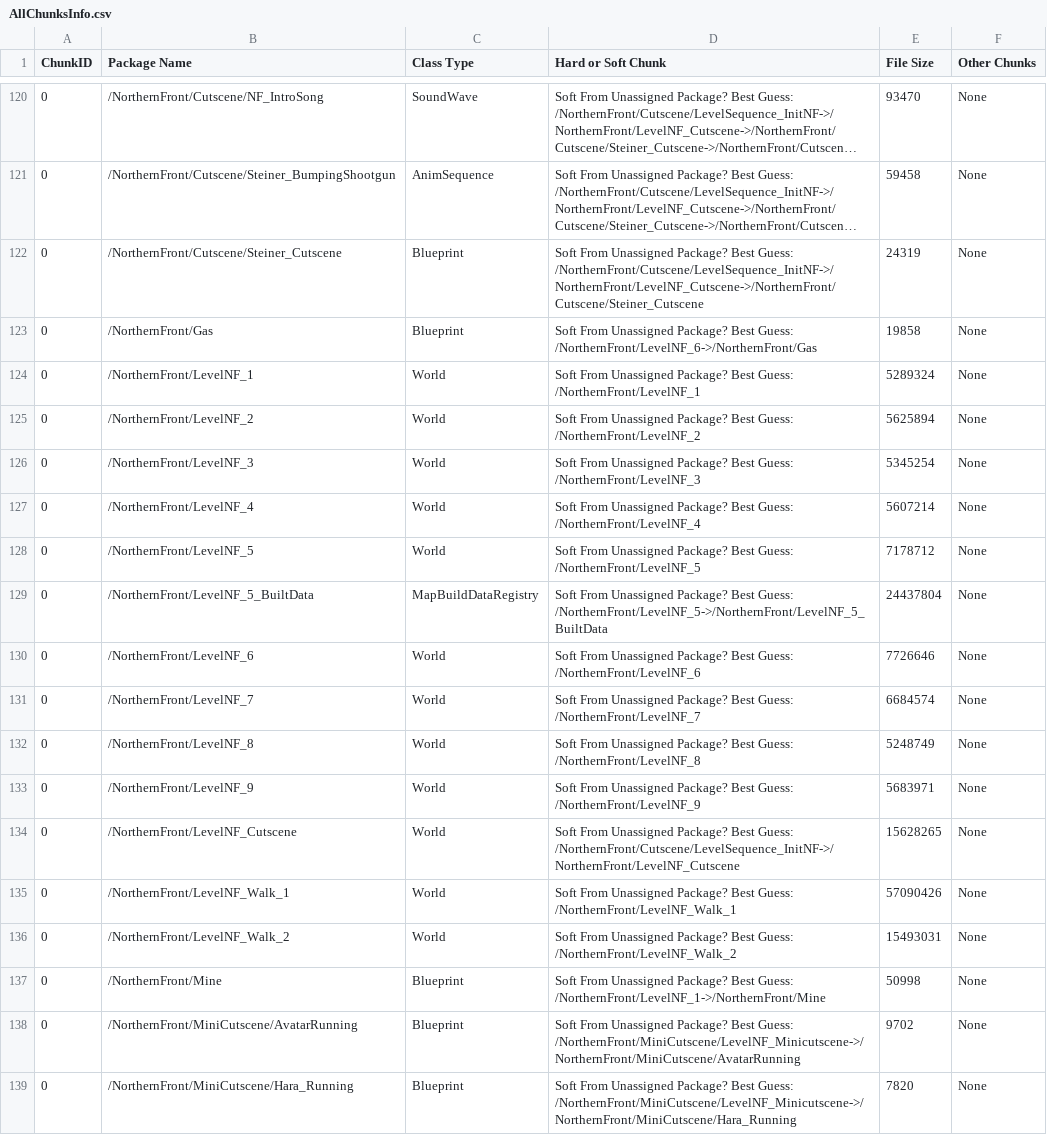
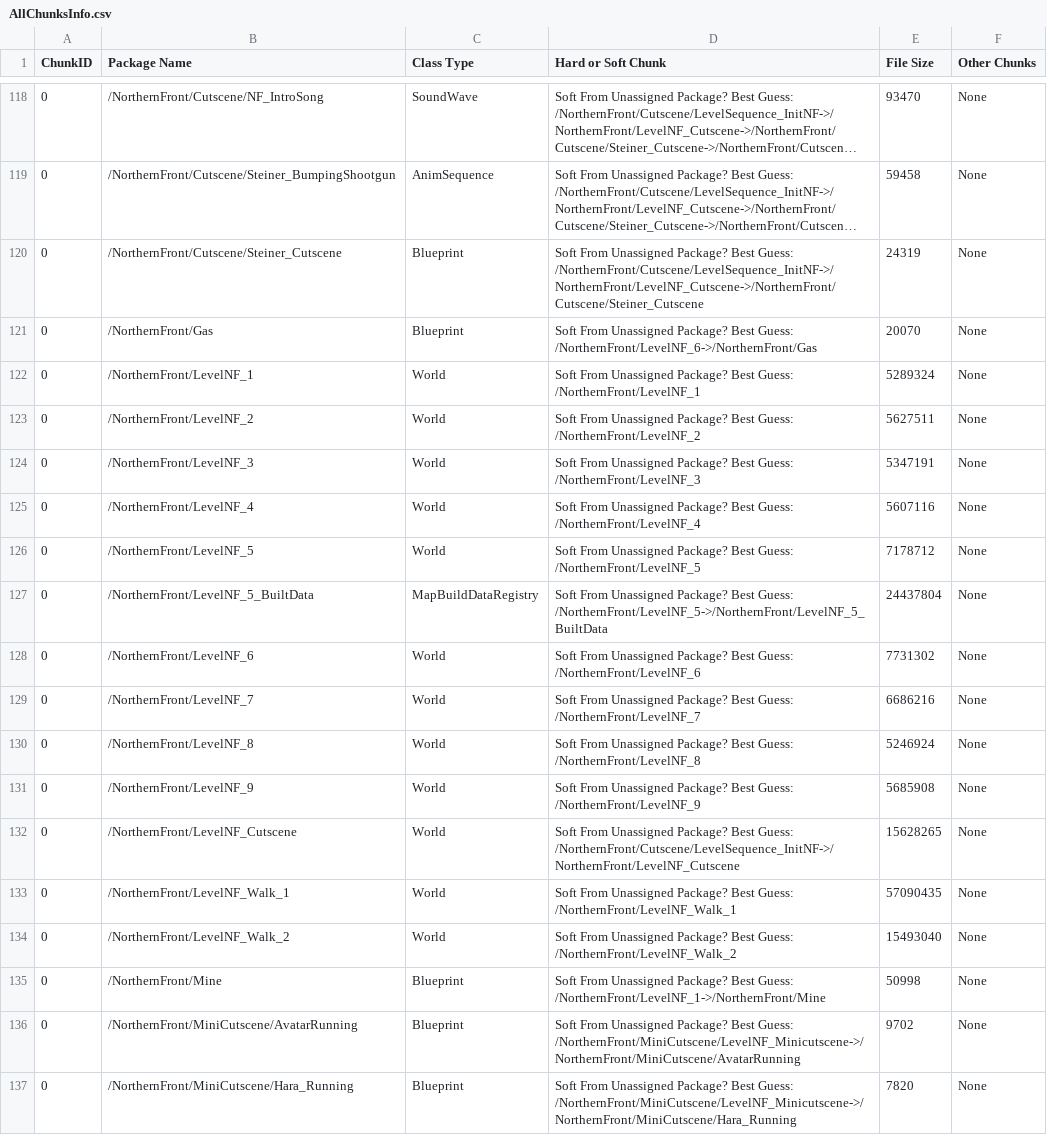
Before and after one commit to adriaortizN/DieAgain, a CSV file: DieAgain 4.23/Plugins/NorthernFront/Saved/Cooked/WindowsNoEditor/DieAgain/Plugins/NorthernFront/Metadata/AllChunksInfo.csv, drawn as a sheet; only a part is shown, gaps mark what is left out; long unchanged cells end in …; the diff covers the shown part only.

```diff
--- a/DieAgain 4.23/Plugins/NorthernFront/Saved/Cooked/WindowsNoEditor/DieAgain/Plugins/NorthernFront/Metadata/AllChunksInfo.csv
+++ b/DieAgain 4.23/Plugins/NorthernFront/Saved/Cooked/WindowsNoEditor/DieAgain/Plugins/NorthernFront/Metadata/AllChunksInfo.csv
@@ -122,16 +120,16 @@ ChunkID, Package Name, Class Type, Hard or Soft Chunk, File Size, Other Chunks
 0,/NorthernFront/Cutscene/Steiner_Cutscene,Blueprint,Soft From Unassigned Package? Best Guess: /NorthernFront/Cutscene/LevelSequence_InitNF->/NorthernFront/LevelNF_Cutscene->/NorthernFront/Cutscene/Steiner_Cutscene,24319,None
-0,/NorthernFront/Gas,Blueprint,Soft From Unassigned Package? Best Guess: /NorthernFront/LevelNF_6->/NorthernFront/Gas,19858,None
+0,/NorthernFront/Gas,Blueprint,Soft From Unassigned Package? Best Guess: /NorthernFront/LevelNF_6->/NorthernFront/Gas,20070,None
 0,/NorthernFront/LevelNF_1,World,Soft From Unassigned Package? Best Guess: /NorthernFront/LevelNF_1,5289324,None
-0,/NorthernFront/LevelNF_2,World,Soft From Unassigned Package? Best Guess: /NorthernFront/LevelNF_2,5625894,None
-0,/NorthernFront/LevelNF_3,World,Soft From Unassigned Package? Best Guess: /NorthernFront/LevelNF_3,5345254,None
-0,/NorthernFront/LevelNF_4,World,Soft From Unassigned Package? Best Guess: /NorthernFront/LevelNF_4,5607214,None
+0,/NorthernFront/LevelNF_2,World,Soft From Unassigned Package? Best Guess: /NorthernFront/LevelNF_2,5627511,None
+0,/NorthernFront/LevelNF_3,World,Soft From Unassigned Package? Best Guess: /NorthernFront/LevelNF_3,5347191,None
+0,/NorthernFront/LevelNF_4,World,Soft From Unassigned Package? Best Guess: /NorthernFront/LevelNF_4,5607116,None
 0,/NorthernFront/LevelNF_5,World,Soft From Unassigned Package? Best Guess: /NorthernFront/LevelNF_5,7178712,None
 0,/NorthernFront/LevelNF_5_BuiltData,MapBuildDataRegistry,Soft From Unassigned Package? Best Guess: /NorthernFront/LevelNF_5->/NorthernFront/LevelNF_5_BuiltData,24437804,None
-0,/NorthernFront/LevelNF_6,World,Soft From Unassigned Package? Best Guess: /NorthernFront/LevelNF_6,7726646,None
-0,/NorthernFront/LevelNF_7,World,Soft From Unassigned Package? Best Guess: /NorthernFront/LevelNF_7,6684574,None
-0,/NorthernFront/LevelNF_8,World,Soft From Unassigned Package? Best Guess: /NorthernFront/LevelNF_8,5248749,None
-0,/NorthernFront/LevelNF_9,World,Soft From Unassigned Package? Best Guess: /NorthernFront/LevelNF_9,5683971,None
+0,/NorthernFront/LevelNF_6,World,Soft From Unassigned Package? Best Guess: /NorthernFront/LevelNF_6,7731302,None
+0,/NorthernFront/LevelNF_7,World,Soft From Unassigned Package? Best Guess: /NorthernFront/LevelNF_7,6686216,None
+0,/NorthernFront/LevelNF_8,World,Soft From Unassigned Package? Best Guess: /NorthernFront/LevelNF_8,5246924,None
+0,/NorthernFront/LevelNF_9,World,Soft From Unassigned Package? Best Guess: /NorthernFront/LevelNF_9,5685908,None
 0,/NorthernFront/LevelNF_Cutscene,World,Soft From Unassigned Package? Best Guess: /NorthernFront/Cutscene/LevelSequence_InitNF->/NorthernFront/LevelNF_Cutscene,15628265,None
-0,/NorthernFront/LevelNF_Walk_1,World,Soft From Unassigned Package? Best Guess: /NorthernFront/LevelNF_Walk_1,57090426,None
-0,/NorthernFront/LevelNF_Walk_2,World,Soft From Unassigned Package? Best Guess: /NorthernFront/LevelNF_Walk_2,15493031,None
+0,/NorthernFront/LevelNF_Walk_1,World,Soft From Unassigned Package? Best Guess: /NorthernFront/LevelNF_Walk_1,57090435,None
+0,/NorthernFront/LevelNF_Walk_2,World,Soft From Unassigned Package? Best Guess: /NorthernFront/LevelNF_Walk_2,15493040,None
 0,/NorthernFront/Mine,Blueprint,Soft From Unassigned Package? Best Guess: /NorthernFront/LevelNF_1->/NorthernFront/Mine,50998,None
```
Also changed, not shown: 4 added rows, 3 removed rows and 1 edited cell elsewhere in this file, DieAgain 4.23/Content/Localization/Game/Game.csv, 56 other files.
